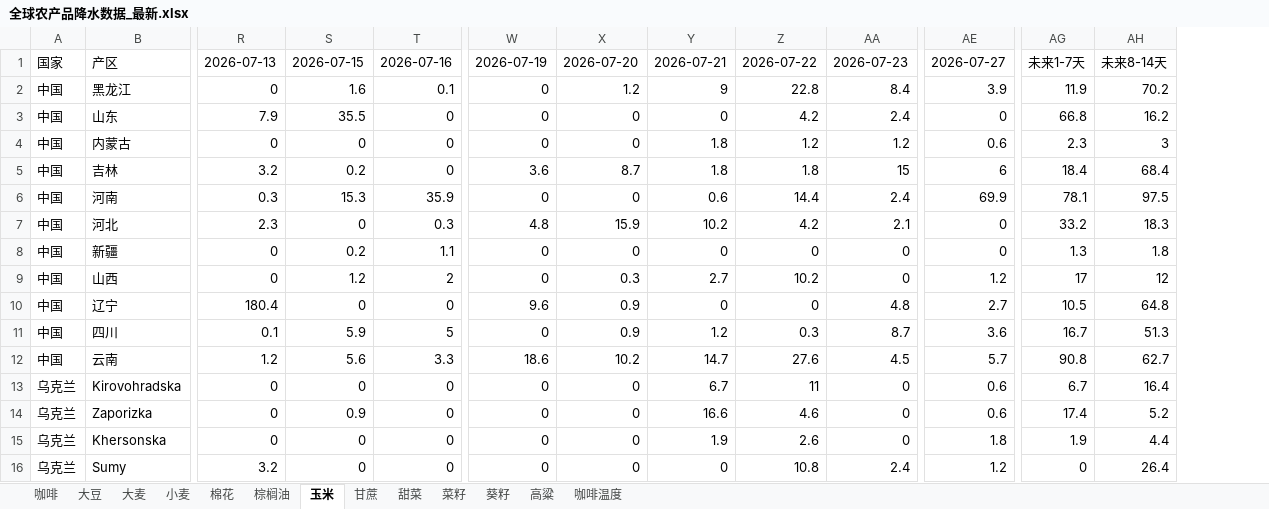
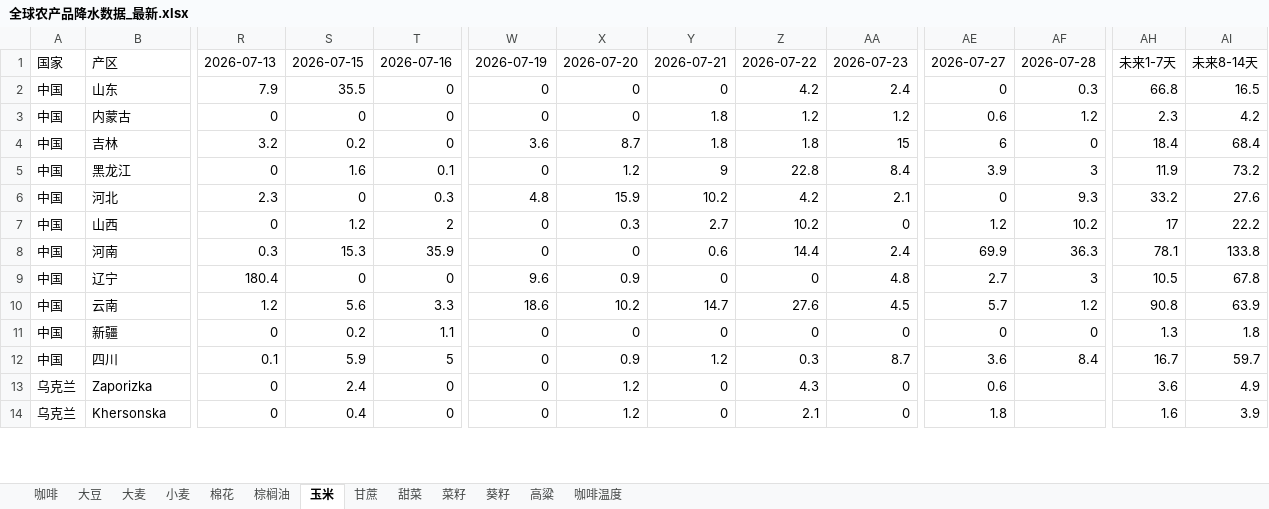
Before and after one commit to 2368846312-oss/ag-weather, an Excel workbook: 全球农产品降水数据_最新.xlsx, sheet 玉米, drawn as a sheet; only a part is shown, gaps mark what is left out; values as stored, in another font and other column widths than the file's, no cell formats; removed rows and columns are numbered as before the commit, all else as after; rows hold the shown columns only; the diff covers the shown part only; the diff names each change by its address in the sheet, - before the commit and + after, or states it on an @@ line.

```diff
--- a/全球农产品降水数据_最新.xlsx (sheet 玉米)
+++ b/全球农产品降水数据_最新.xlsx (sheet 玉米)
+column AF, rows 1-4: 2026-07-28 | 0.3 | 1.2 | 0; row 6: 9.3; rows 11-12: 0 | 8.4
-row 2: 中国 | 黑龙江 | 0 | 1.6 | 0.1 | 0 | 1.2 | 9 | 22.8 | 8.4 | 3.9 | 11.9 | 70.2
-AI2: 16.2
+AI2: 16.5
-AI3: 3
+AI3: 4.2
-row 6: 中国 | 河南 | 0.3 | 15.3 | 35.9 | 0 | 0 | 0.6 | 14.4 | 2.4 | 69.9 | 78.1 | 97.5
+row 5: 中国 | 黑龙江 | 0 | 1.6 | 0.1 | 0 | 1.2 | 9 | 22.8 | 8.4 | 3.9 | 3 | 11.9 | 73.2
-AI6: 18.3
+AI6: 27.6
+row 7: 中国 | 山西 | 0 | 1.2 | 2 | 0 | 0.3 | 2.7 | 10.2 | 0 | 1.2 | 10.2 | 17 | 22.2
+row 8: 中国 | 河南 | 0.3 | 15.3 | 35.9 | 0 | 0 | 0.6 | 14.4 | 2.4 | 69.9 | 36.3 | 78.1 | 133.8
+row 9: 中国 | 辽宁 | 180.4 | 0 | 0 | 9.6 | 0.9 | 0 | 0 | 4.8 | 2.7 | 3 | 10.5 | 67.8
+row 10: 中国 | 云南 | 1.2 | 5.6 | 3.3 | 18.6 | 10.2 | 14.7 | 27.6 | 4.5 | 5.7 | 1.2 | 90.8 | 63.9
-row 9: 中国 | 山西 | 0 | 1.2 | 2 | 0 | 0.3 | 2.7 | 10.2 | 0 | 1.2 | 17 | 12
-row 10: 中国 | 辽宁 | 180.4 | 0 | 0 | 9.6 | 0.9 | 0 | 0 | 4.8 | 2.7 | 10.5 | 64.8
-AI12: 51.3
+AI12: 59.7
-row 12: 中国 | 云南 | 1.2 | 5.6 | 3.3 | 18.6 | 10.2 | 14.7 | 27.6 | 4.5 | 5.7 | 90.8 | 62.7
-row 13: 乌克兰 | Kirovohradska | 0 | 0 | 0 | 0 | 0 | 6.7 | 11 | 0 | 0.6 | 6.7 | 16.4
-S13: 0.9
+S13: 2.4
-X13:X14: 0
+X13:X14: 1.2
-Y13: 16.6
+Y13: 0
-Z13: 4.6
+Z13: 4.3
-AH13: 17.4
+AH13: 3.6
-AI13: 5.2
+AI13: 4.9
-S14: 0
+S14: 0.4
-Y14: 1.9
+Y14: 0
-Z14: 2.6
+Z14: 2.1
-AH14: 1.9
+AH14: 1.6
-AI14: 4.4
+AI14: 3.9
-row 16: 乌克兰 | Sumy | 3.2 | 0 | 0 | 0 | 0 | 0 | 10.8 | 2.4 | 1.2 | 0 | 26.4
```
Also changed, not shown: 10 added rows, 8 removed rows, 2 moved rows and 122 edited cells elsewhere in this sheet, sheet 小麦, sheet 葵籽, sheet 菜籽, sheet 大豆, sheet 咖啡温度, sheet 甜菜, 6 more sheets, cell formats, VHI_Data/VHI_最近6周汇总.xlsx.
